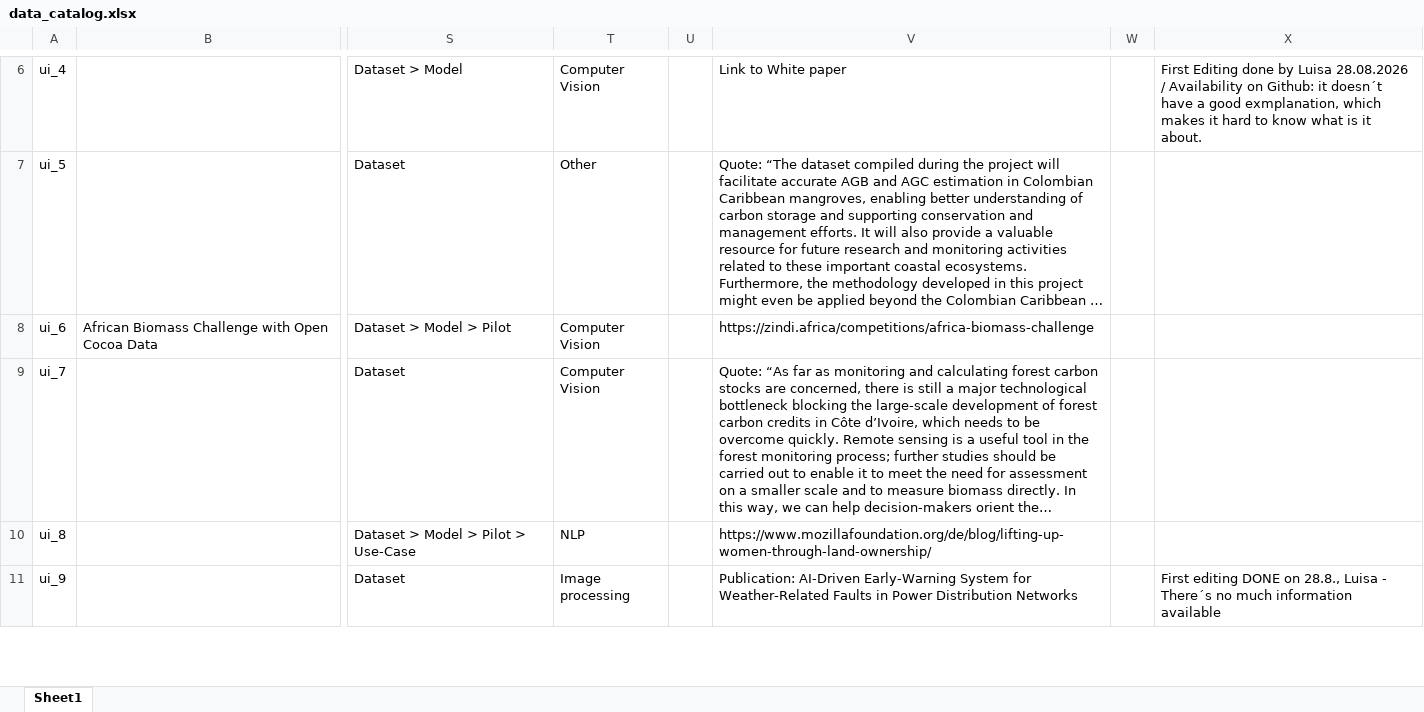
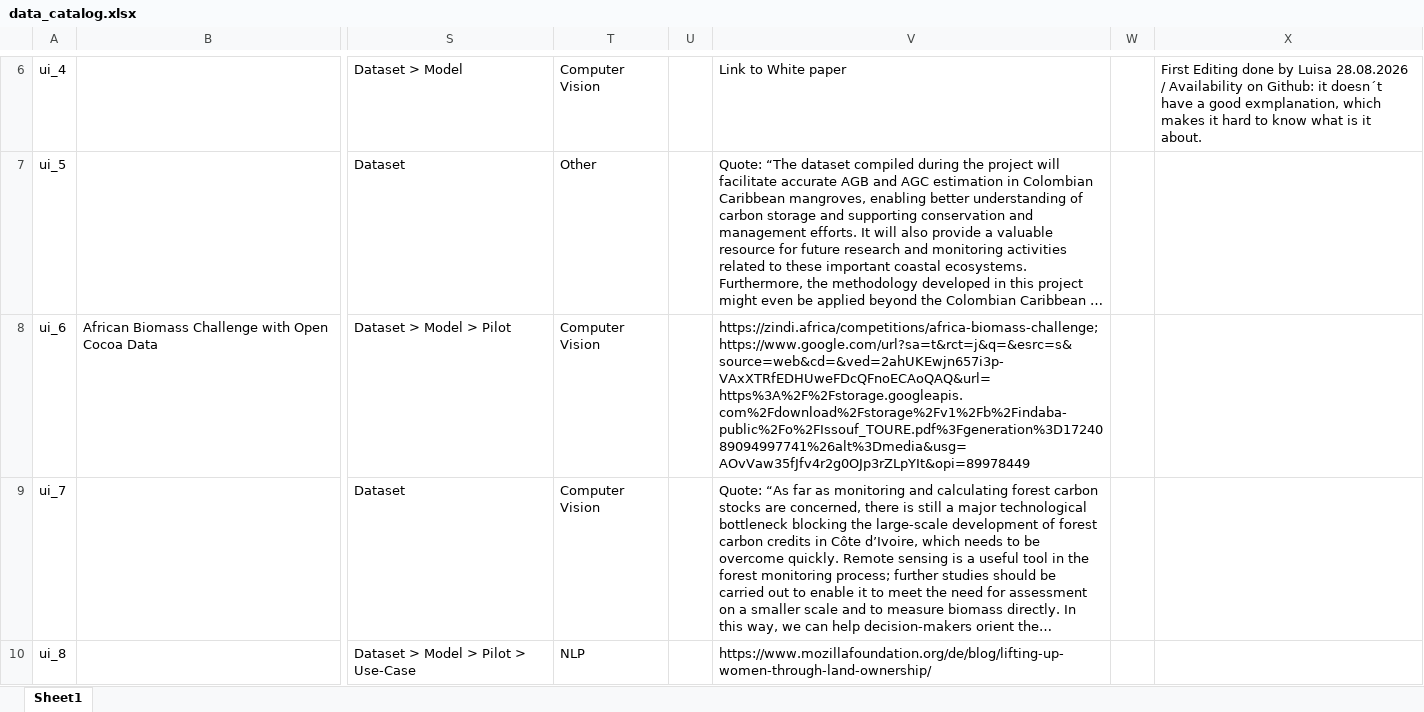
Before and after one commit to Fair-Forward/datasets, an Excel workbook: docs/data_catalog.xlsx, sheet Sheet1, drawn as a sheet; only a part is shown, gaps mark what is left out; the shorter side is filled out with more unchanged rows; long unchanged cells end in …; values as stored, in another font and other column widths than the file's, no borders; the diff covers the shown part only; the diff names each change by its address in the sheet, - before the commit and + after, or states it on an @@ line.

```diff
--- a/docs/data_catalog.xlsx (sheet Sheet1)
+++ b/docs/data_catalog.xlsx (sheet Sheet1)
-V8: https://zindi.africa/competitions/africa-biomass-challenge
+V8: https://zindi.africa/competitions/africa-biomass-challenge; https://www.google.com/url?sa=t&rct=j&q=&esrc=s&source=web&cd=&ved=2ahUKEwjn657i3p-VAxXTRfEDHUweFDcQFnoECAoQAQ&url=https%3A%2F%2Fstorage.googleapis.com%2Fdownload%2Fstorage%2Fv1%2Fb%2Findaba-public%2Fo%2FIssouf_TOURE.pdf%3Fgeneration%3D1724089094997741%26alt%3Dmedia&usg=AOvVaw35fJfv4r2g0OJp3rZLpYIt&opi=89978449
```
Also changed, not shown: 1 edited cell elsewhere in this sheet, 3 other files.
